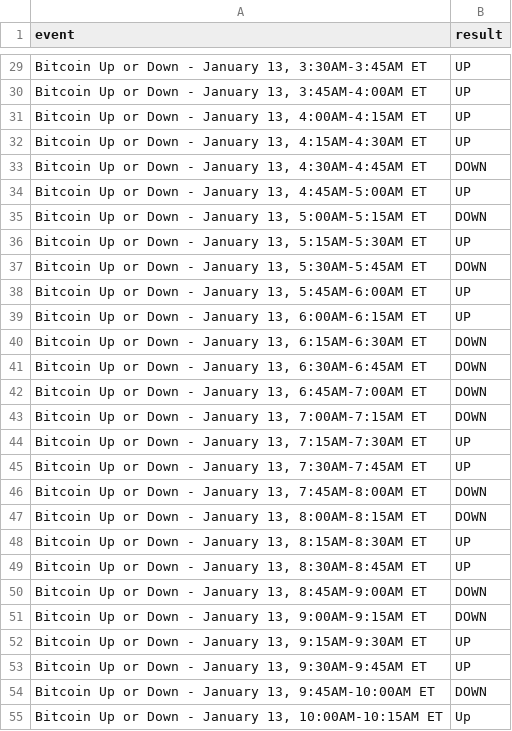
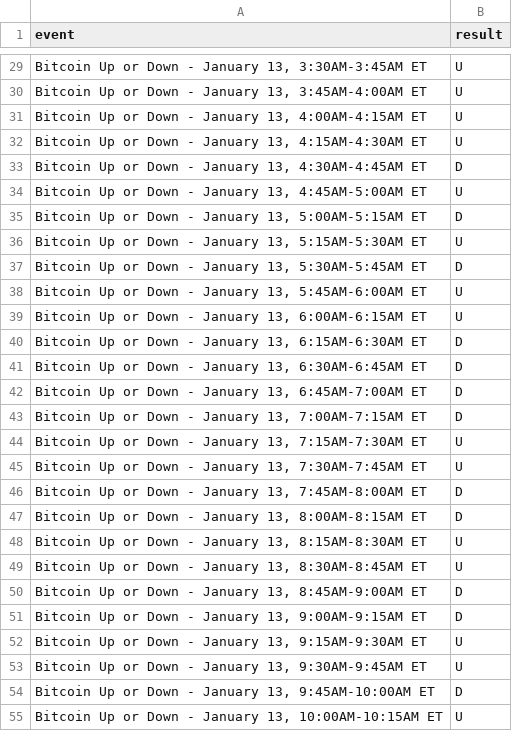
Before and after one commit to jasonng-glitch/Polymarket, a CSV file: data/results.csv, drawn as a sheet; only a part is shown, gaps mark what is left out; the diff covers the shown part only.

```diff
--- a/data/results.csv
+++ b/data/results.csv
@@ -29,27 +29,27 @@ event,result
-"Bitcoin Up or Down - January 13, 3:30AM-3:45AM ET",UP
-"Bitcoin Up or Down - January 13, 3:45AM-4:00AM ET",UP
-"Bitcoin Up or Down - January 13, 4:00AM-4:15AM ET",UP
-"Bitcoin Up or Down - January 13, 4:15AM-4:30AM ET",UP
-"Bitcoin Up or Down - January 13, 4:30AM-4:45AM ET",DOWN
-"Bitcoin Up or Down - January 13, 4:45AM-5:00AM ET",UP
-"Bitcoin Up or Down - January 13, 5:00AM-5:15AM ET",DOWN
-"Bitcoin Up or Down - January 13, 5:15AM-5:30AM ET",UP
-"Bitcoin Up or Down - January 13, 5:30AM-5:45AM ET",DOWN
-"Bitcoin Up or Down - January 13, 5:45AM-6:00AM ET",UP
-"Bitcoin Up or Down - January 13, 6:00AM-6:15AM ET",UP
-"Bitcoin Up or Down - January 13, 6:15AM-6:30AM ET",DOWN
-"Bitcoin Up or Down - January 13, 6:30AM-6:45AM ET",DOWN
-"Bitcoin Up or Down - January 13, 6:45AM-7:00AM ET",DOWN
-"Bitcoin Up or Down - January 13, 7:00AM-7:15AM ET",DOWN
-"Bitcoin Up or Down - January 13, 7:15AM-7:30AM ET",UP
-"Bitcoin Up or Down - January 13, 7:30AM-7:45AM ET",UP
-"Bitcoin Up or Down - January 13, 7:45AM-8:00AM ET",DOWN
-"Bitcoin Up or Down - January 13, 8:00AM-8:15AM ET",DOWN
-"Bitcoin Up or Down - January 13, 8:15AM-8:30AM ET",UP
-"Bitcoin Up or Down - January 13, 8:30AM-8:45AM ET",UP
-"Bitcoin Up or Down - January 13, 8:45AM-9:00AM ET",DOWN
-"Bitcoin Up or Down - January 13, 9:00AM-9:15AM ET",DOWN
-"Bitcoin Up or Down - January 13, 9:15AM-9:30AM ET",UP
-"Bitcoin Up or Down - January 13, 9:30AM-9:45AM ET",UP
-"Bitcoin Up or Down - January 13, 9:45AM-10:00AM ET",DOWN
-"Bitcoin Up or Down - January 13, 10:00AM-10:15AM ET",Up
+"Bitcoin Up or Down - January 13, 3:30AM-3:45AM ET",U
+"Bitcoin Up or Down - January 13, 3:45AM-4:00AM ET",U
+"Bitcoin Up or Down - January 13, 4:00AM-4:15AM ET",U
+"Bitcoin Up or Down - January 13, 4:15AM-4:30AM ET",U
+"Bitcoin Up or Down - January 13, 4:30AM-4:45AM ET",D
+"Bitcoin Up or Down - January 13, 4:45AM-5:00AM ET",U
+"Bitcoin Up or Down - January 13, 5:00AM-5:15AM ET",D
+"Bitcoin Up or Down - January 13, 5:15AM-5:30AM ET",U
+"Bitcoin Up or Down - January 13, 5:30AM-5:45AM ET",D
+"Bitcoin Up or Down - January 13, 5:45AM-6:00AM ET",U
+"Bitcoin Up or Down - January 13, 6:00AM-6:15AM ET",U
+"Bitcoin Up or Down - January 13, 6:15AM-6:30AM ET",D
+"Bitcoin Up or Down - January 13, 6:30AM-6:45AM ET",D
+"Bitcoin Up or Down - January 13, 6:45AM-7:00AM ET",D
+"Bitcoin Up or Down - January 13, 7:00AM-7:15AM ET",D
+"Bitcoin Up or Down - January 13, 7:15AM-7:30AM ET",U
+"Bitcoin Up or Down - January 13, 7:30AM-7:45AM ET",U
+"Bitcoin Up or Down - January 13, 7:45AM-8:00AM ET",D
+"Bitcoin Up or Down - January 13, 8:00AM-8:15AM ET",D
+"Bitcoin Up or Down - January 13, 8:15AM-8:30AM ET",U
+"Bitcoin Up or Down - January 13, 8:30AM-8:45AM ET",U
+"Bitcoin Up or Down - January 13, 8:45AM-9:00AM ET",D
+"Bitcoin Up or Down - January 13, 9:00AM-9:15AM ET",D
+"Bitcoin Up or Down - January 13, 9:15AM-9:30AM ET",U
+"Bitcoin Up or Down - January 13, 9:30AM-9:45AM ET",U
+"Bitcoin Up or Down - January 13, 9:45AM-10:00AM ET",D
+"Bitcoin Up or Down - January 13, 10:00AM-10:15AM ET",U
```
Also changed, not shown: 47 added rows and 69 edited cells elsewhere in this file, end_prob.csv, 7 other files.
